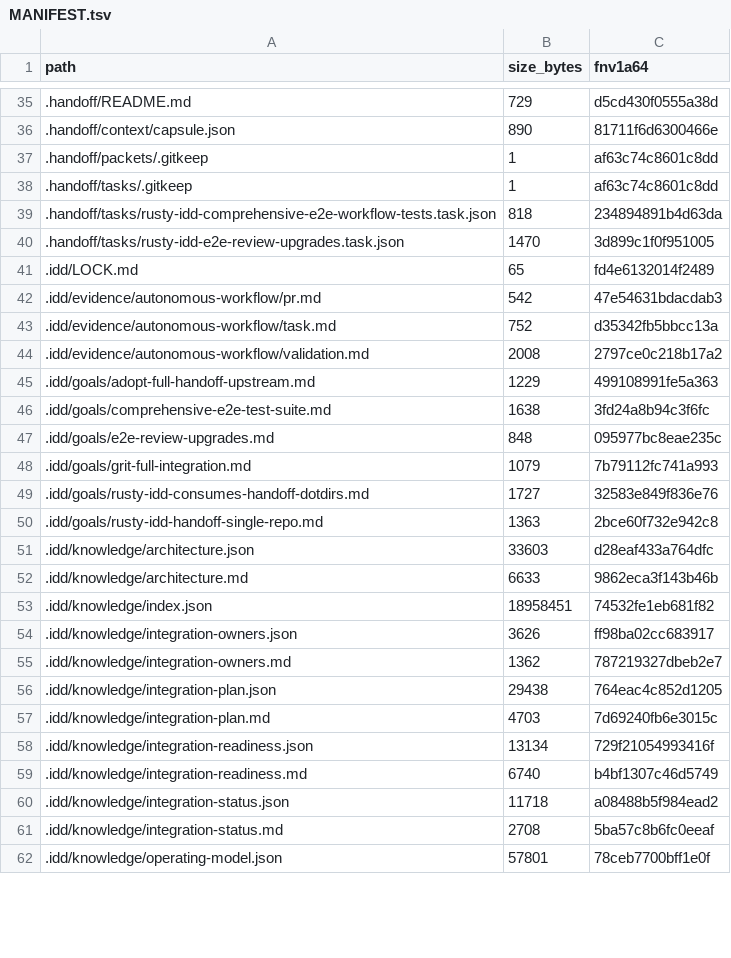
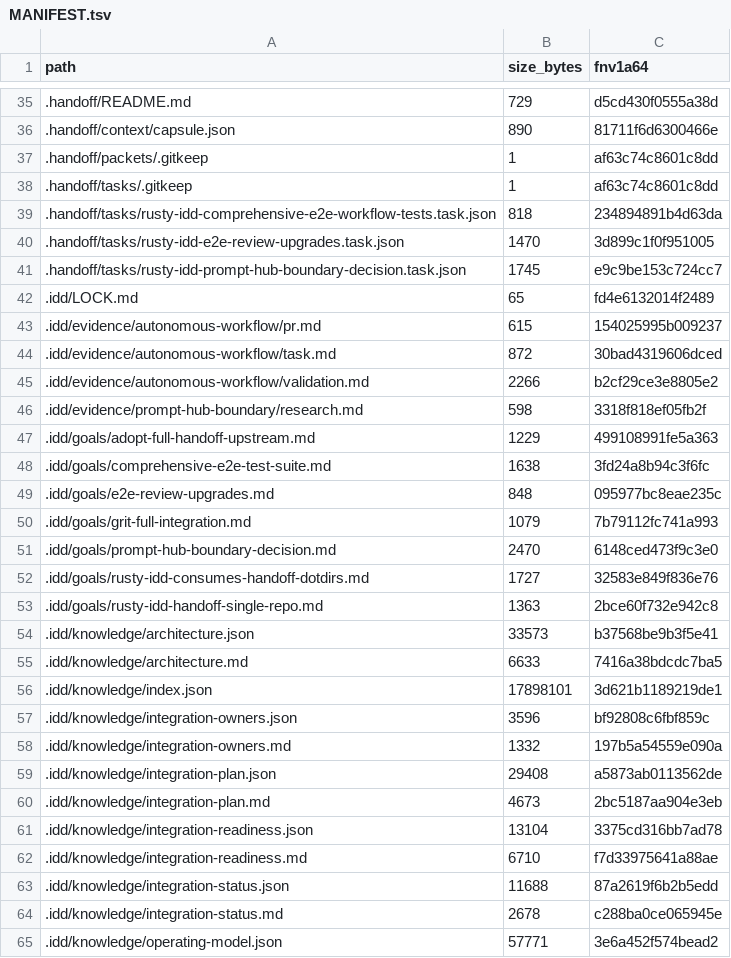
Before and after one commit to FlexNetOS/rusty-idd, a TSV file: .idd/MANIFEST.tsv, drawn as a sheet; only a part is shown, gaps mark what is left out; the diff covers the shown part only.

```diff
--- a/.idd/MANIFEST.tsv
+++ b/.idd/MANIFEST.tsv
@@ -40,6 +40,8 @@ path	size_bytes	fnv1a64
 .handoff/tasks/rusty-idd-e2e-review-upgrades.task.json	1470	3d899c1f0f951005
+.handoff/tasks/rusty-idd-prompt-hub-boundary-decision.task.json	1745	e9c9be153c724cc7
 .idd/LOCK.md	65	fd4e6132014f2489
-.idd/evidence/autonomous-workflow/pr.md	542	47e54631bdacdab3
-.idd/evidence/autonomous-workflow/task.md	752	d35342fb5bbcc13a
-.idd/evidence/autonomous-workflow/validation.md	2008	2797ce0c218b17a2
+.idd/evidence/autonomous-workflow/pr.md	615	154025995b009237
+.idd/evidence/autonomous-workflow/task.md	872	30bad4319606dced
+.idd/evidence/autonomous-workflow/validation.md	2266	b2cf29ce3e8805e2
+.idd/evidence/prompt-hub-boundary/research.md	598	3318f818ef05fb2f
 .idd/goals/adopt-full-handoff-upstream.md	1229	499108991fe5a363
@@ -48,15 +50,16 @@ path	size_bytes	fnv1a64
 .idd/goals/grit-full-integration.md	1079	7b79112fc741a993
+.idd/goals/prompt-hub-boundary-decision.md	2470	6148ced473f9c3e0
 .idd/goals/rusty-idd-consumes-handoff-dotdirs.md	1727	32583e849f836e76
 .idd/goals/rusty-idd-handoff-single-repo.md	1363	2bce60f732e942c8
-.idd/knowledge/architecture.json	33603	d28eaf433a764dfc
-.idd/knowledge/architecture.md	6633	9862eca3f143b46b
-.idd/knowledge/index.json	18958451	74532fe1eb681f82
-.idd/knowledge/integration-owners.json	3626	ff98ba02cc683917
-.idd/knowledge/integration-owners.md	1362	787219327dbeb2e7
-.idd/knowledge/integration-plan.json	29438	764eac4c852d1205
-.idd/knowledge/integration-plan.md	4703	7d69240fb6e3015c
-.idd/knowledge/integration-readiness.json	13134	729f21054993416f
-.idd/knowledge/integration-readiness.md	6740	b4bf1307c46d5749
-.idd/knowledge/integration-status.json	11718	a08488b5f984ead2
-.idd/knowledge/integration-status.md	2708	5ba57c8b6fc0eeaf
-.idd/knowledge/operating-model.json	57801	78ceb7700bff1e0f
+.idd/knowledge/architecture.json	33573	b37568be9b3f5e41
+.idd/knowledge/architecture.md	6633	7416a38bdcdc7ba5
+.idd/knowledge/index.json	17898101	3d621b1189219de1
+.idd/knowledge/integration-owners.json	3596	bf92808c6fbf859c
+.idd/knowledge/integration-owners.md	1332	197b5a54559e090a
+.idd/knowledge/integration-plan.json	29408	a5873ab0113562de
+.idd/knowledge/integration-plan.md	4673	2bc5187aa904e3eb
+.idd/knowledge/integration-readiness.json	13104	3375cd316bb7ad78
+.idd/knowledge/integration-readiness.md	6710	f7d33975641a88ae
+.idd/knowledge/integration-status.json	11688	87a2619f6b2b5edd
+.idd/knowledge/integration-status.md	2678	c288ba0ce065945e
+.idd/knowledge/operating-model.json	57771	3e6a452f574bead2
```
Also changed, not shown: 6 added rows and 13 edited cells elsewhere in this file, 32 other files.
